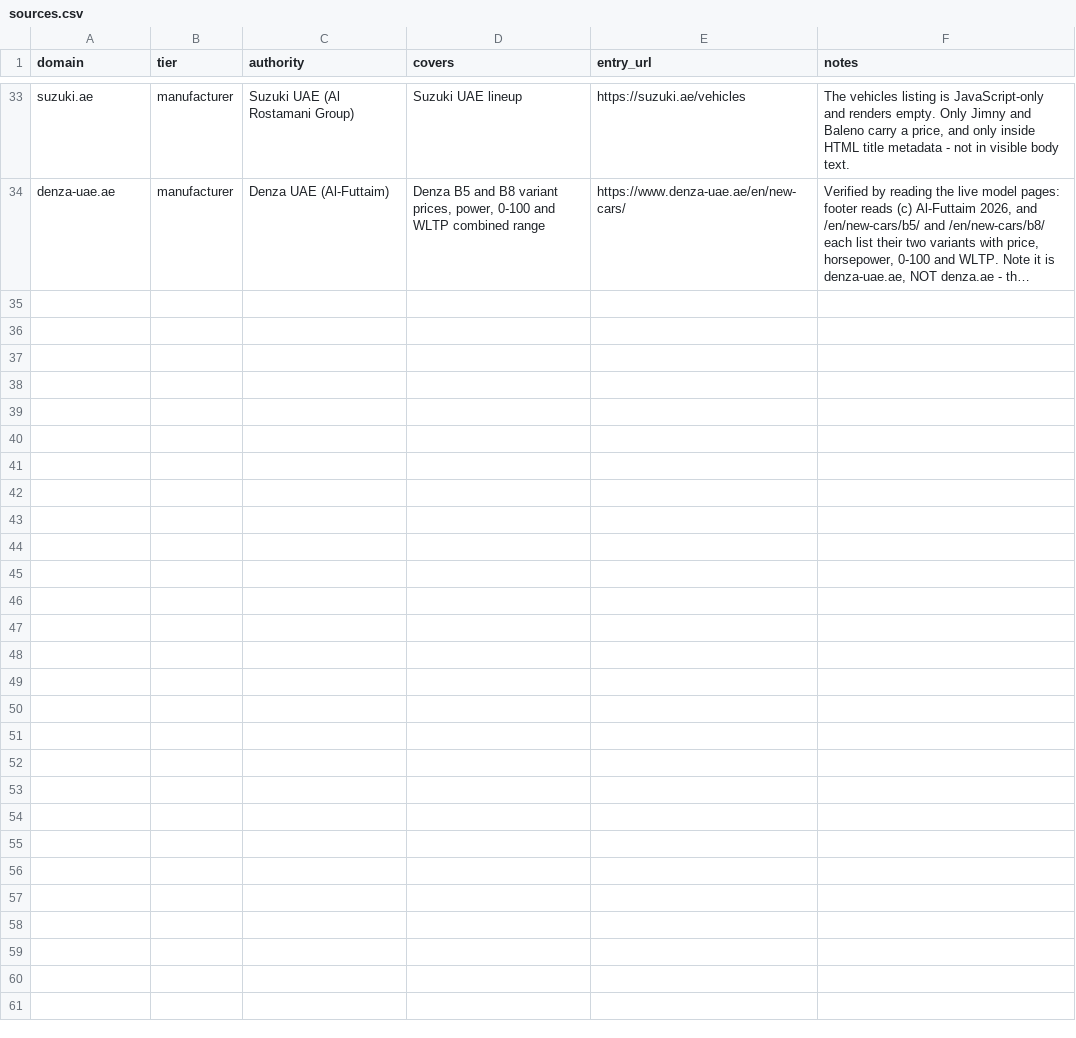
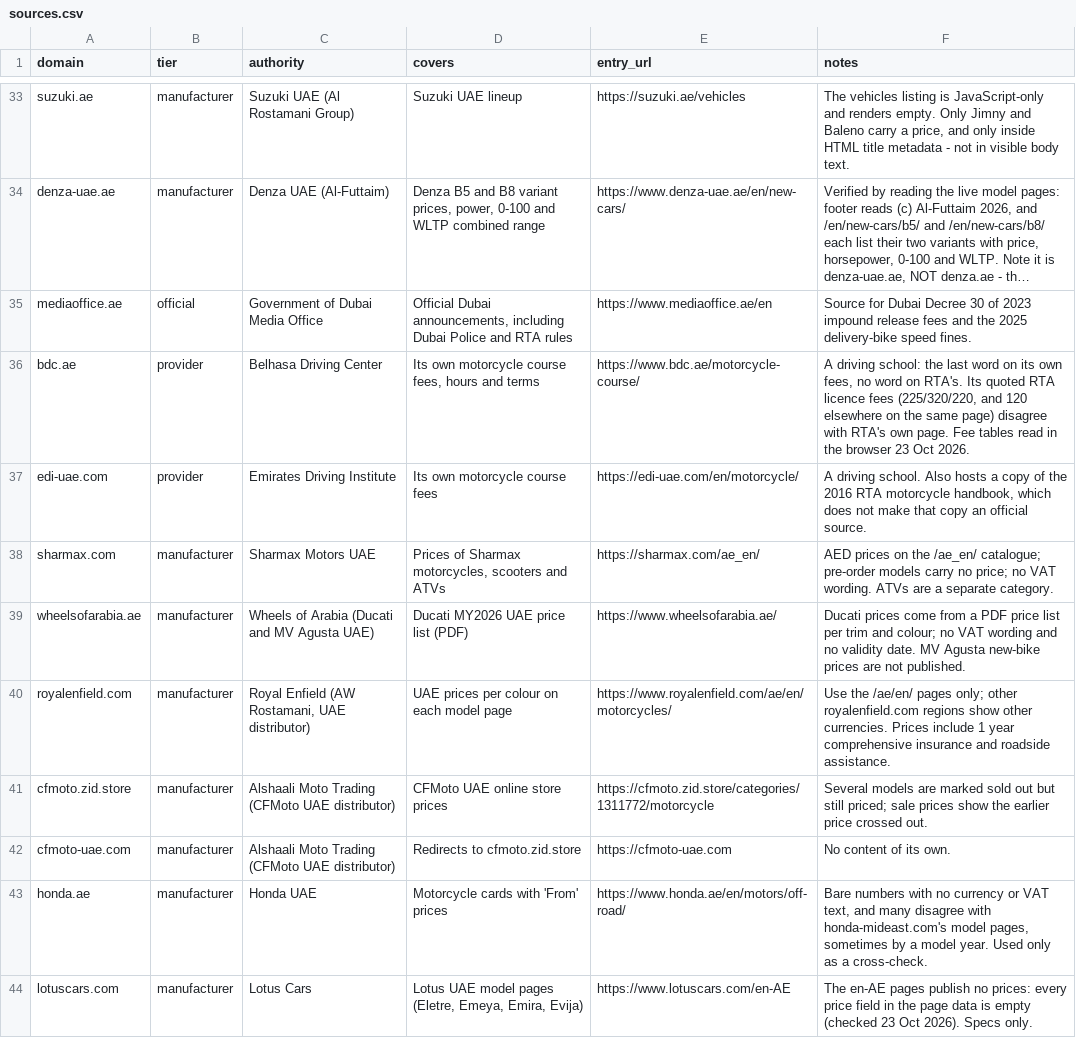
Before and after one commit to Ahamed-16/autoedits, a CSV file: data/sources.csv, drawn as a sheet; only a part is shown, gaps mark what is left out; long unchanged cells end in …; the diff covers the shown part only; the diff names each change by its address in the sheet, - before the commit and + after, or states it on an @@ line.

```diff
--- a/data/sources.csv
+++ b/data/sources.csv
+row 35: mediaoffice.ae | official | Government of Dubai Media Office | Official Dubai announcements, including Dubai Police and RTA rules | https://www.mediaoffice.ae/en | Source for Dubai Decree 30 of 2023 impound release fees and the 2025 delivery-bike speed fines.
+row 36: bdc.ae | provider | Belhasa Driving Center | Its own motorcycle course fees, hours and terms | https://www.bdc.ae/motorcycle-course/ | A driving school: the last word on its own fees, no word on RTA's. Its quoted RTA licence fees (225/320/220, and 120 elsewhere on the same page) disagree with RTA's own page. Fee tables read in the browser 23 Oct 2026.
+row 37: edi-uae.com | provider | Emirates Driving Institute | Its own motorcycle course fees | https://edi-uae.com/en/motorcycle/ | A driving school. Also hosts a copy of the 2016 RTA motorcycle handbook, which does not make that copy an official source.
+row 38: sharmax.com | manufacturer | Sharmax Motors UAE | Prices of Sharmax motorcycles, scooters and ATVs | https://sharmax.com/ae_en/ | AED prices on the /ae_en/ catalogue; pre-order models carry no price; no VAT wording. ATVs are a separate category.
+row 39: wheelsofarabia.ae | manufacturer | Wheels of Arabia (Ducati and MV Agusta UAE) | Ducati MY2026 UAE price list (PDF) | https://www.wheelsofarabia.ae/ | Ducati prices come from a PDF price list per trim and colour; no VAT wording and no validity date. MV Agusta new-bike prices are not published.
+row 40: royalenfield.com | manufacturer | Royal Enfield (AW Rostamani, UAE distributor) | UAE prices per colour on each model page | https://www.royalenfield.com/ae/en/motorcycles/ | Use the /ae/en/ pages only; other royalenfield.com regions show other currencies. Prices include 1 year comprehensive insurance and roadside assistance.
+row 41: cfmoto.zid.store | manufacturer | Alshaali Moto Trading (CFMoto UAE distributor) | CFMoto UAE online store prices | https://cfmoto.zid.store/categories/1311772/motorcycle | Several models are marked sold out but still priced; sale prices show the earlier price crossed out.
+row 42: cfmoto-uae.com | manufacturer | Alshaali Moto Trading (CFMoto UAE distributor) | Redirects to cfmoto.zid.store | https://cfmoto-uae.com | No content of its own.
+row 43: honda.ae | manufacturer | Honda UAE | Motorcycle cards with 'From' prices | https://www.honda.ae/en/motors/off-road/ | Bare numbers with no currency or VAT text, and many disagree with honda-mideast.com's model pages, sometimes by a model year. Used only as a cross-check.
+row 44: lotuscars.com | manufacturer | Lotus Cars | Lotus UAE model pages (Eletre, Emeya, Emira, Evija) | https://www.lotuscars.com/en-AE | The en-AE pages publish no prices: every price field in the page data is empty (checked 23 Oct 2026). Specs only.
```
Also changed, not shown: 9 added rows elsewhere in this file, data/cars.csv, 20 other files.
